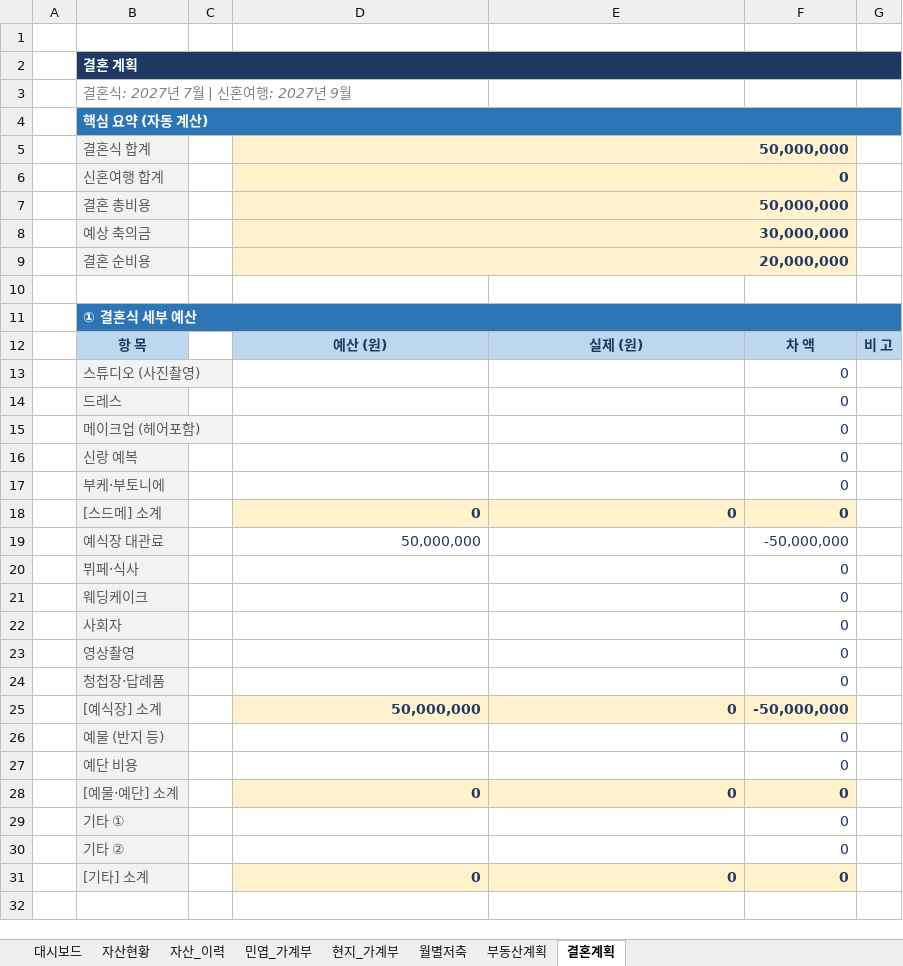
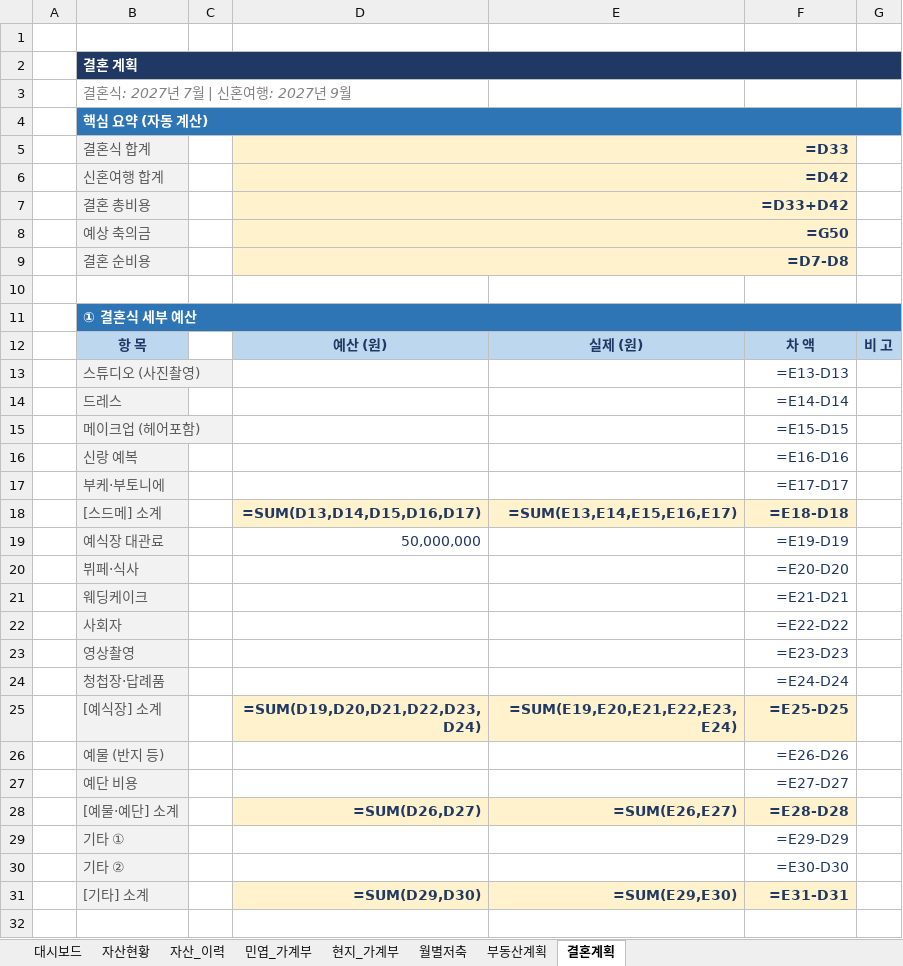
Before and after one commit to yeopstar4010-beep/main_money, an Excel workbook: 자산계획_v3.xlsx, sheet 결혼계획, drawn as a sheet; only a part is shown; values as stored, in another font and other column widths than the file's, no borders; formulas without a stored value are shown as written; removed rows and columns are numbered as before the commit, all else as after; the diff covers the shown part only; the diff names each change by its address in the sheet, - before the commit and + after, or states it on an @@ line.

```diff
--- a/자산계획_v3.xlsx (sheet 결혼계획)
+++ b/자산계획_v3.xlsx (sheet 결혼계획)
-D5: 50,000,000
+D5: =D33
-D6: 0
+D6: =D42
-D7: 50,000,000
+D7: =D33+D42
-D8: 30,000,000
+D8: =G50
-D9: 20,000,000
+D9: =D7-D8
-F13: 0
+F13: =E13-D13
-F14: 0
+F14: =E14-D14
-F15: 0
+F15: =E15-D15
-F16: 0
+F16: =E16-D16
-F17: 0
+F17: =E17-D17
-row 18:  | [스드메] 소계 |  | 0 | 0 | 0
+row 18:  | [스드메] 소계 |  | =SUM(D13,D14,D15,D16,D17) | =SUM(E13,E14,E15,E16,E17) | =E18-D18
-F19: -50,000,000
+F19: =E19-D19
-F20: 0
+F20: =E20-D20
-F21: 0
+F21: =E21-D21
-F22: 0
+F22: =E22-D22
-F23: 0
+F23: =E23-D23
-F24: 0
+F24: =E24-D24
-row 25:  | [예식장] 소계 |  | 50,000,000 | 0 | -50,000,000
-row 26:  | 예물 (반지 등) |  |  |  | 0
-row 27:  | 예단 비용 |  |  |  | 0
-row 28:  | [예물·예단] 소계 |  | 0 | 0 | 0
-row 29:  | 기타 ① |  |  |  | 0
+row 25:  | [예식장] 소계 |  | =SUM(D19,D20,D21,D22,D23,D24) | =SUM(E19,E20,E21,E22,E23,E24) | =E25-D25
+row 26:  | 예물 (반지 등) |  |  |  | =E26-D26
+row 27:  | 예단 비용 |  |  |  | =E27-D27
+row 28:  | [예물·예단] 소계 |  | =SUM(D26,D27) | =SUM(E26,E27) | =E28-D28
+row 29:  | 기타 ① |  |  |  | =E29-D29
-F30: 0
+F30: =E30-D30
-row 31:  | [기타] 소계 |  | 0 | 0 | 0
+row 31:  | [기타] 소계 |  | =SUM(D29,D30) | =SUM(E29,E30) | =E31-D31
```
Also changed, not shown: 2 added rows, 2 removed rows and 10 edited cells elsewhere in this sheet, sheet 자산_이력, sheet 자산현황, sheet 대시보드, sheet 월별저축, sheet 현지_가계부, sheet 민엽_가계부, 1 more sheet, 3 other files.
